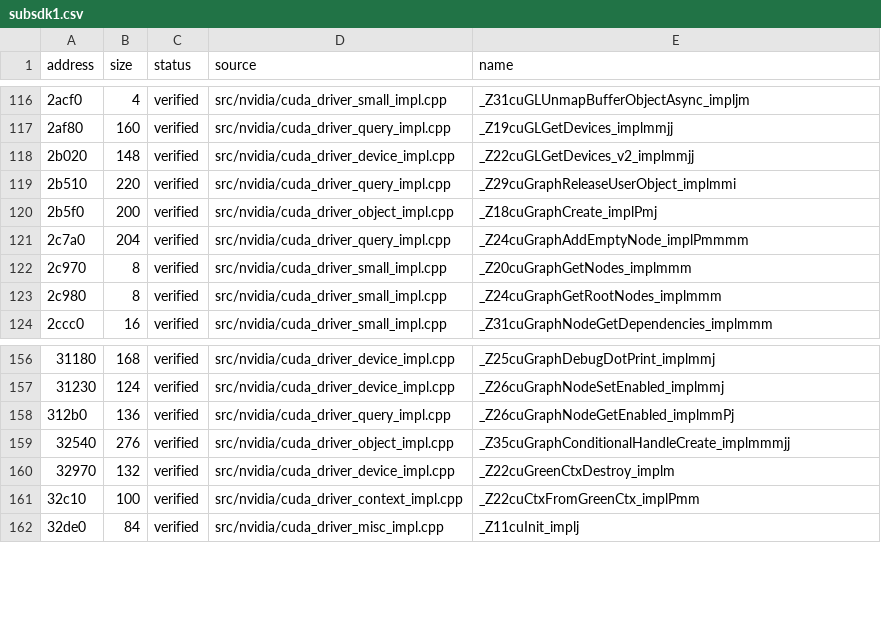
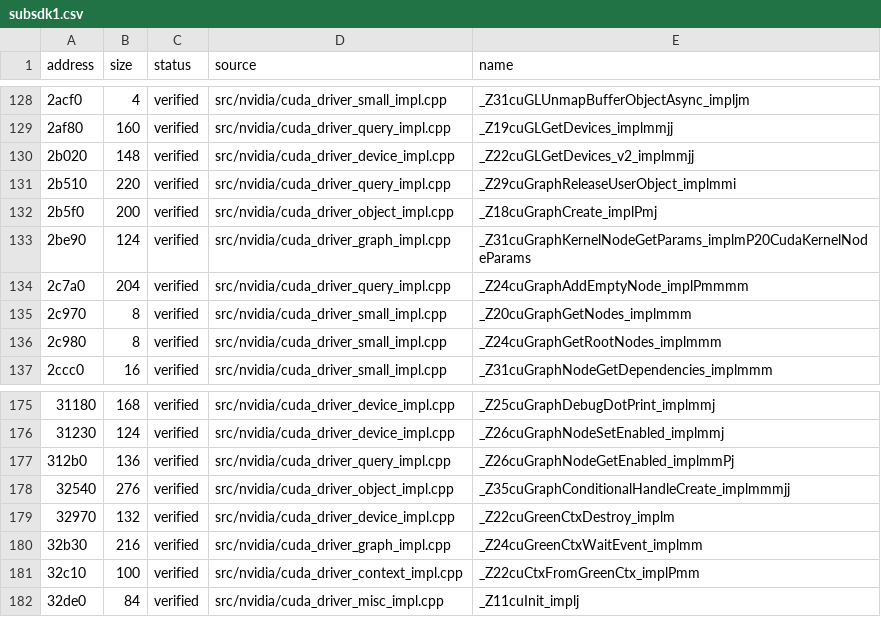
Before and after one commit to vexcited/FireEmblemFortunesWeave, a CSV file: data/ledger/subsdk1.csv, drawn as a sheet; only a part is shown, gaps mark what is left out; the diff covers the shown part only; the diff names each change by its address in the sheet, - before the commit and + after, or states it on an @@ line.

Commit message:
feat: decompile the CUDA graph node and context configuration implementations (33.7431%)

```diff
--- a/data/ledger/subsdk1.csv
+++ b/data/ledger/subsdk1.csv
+row 133: 2be90 | 124 | verified | src/nvidia/cuda_driver_graph_impl.cpp | _Z31cuGraphKernelNodeGetParams_implmP20CudaKernelNodeParams
+row 180: 32b30 | 216 | verified | src/nvidia/cuda_driver_graph_impl.cpp | _Z24cuGreenCtxWaitEvent_implmm
```
Also changed, not shown: 20 added rows elsewhere in this file, 1 other file.
